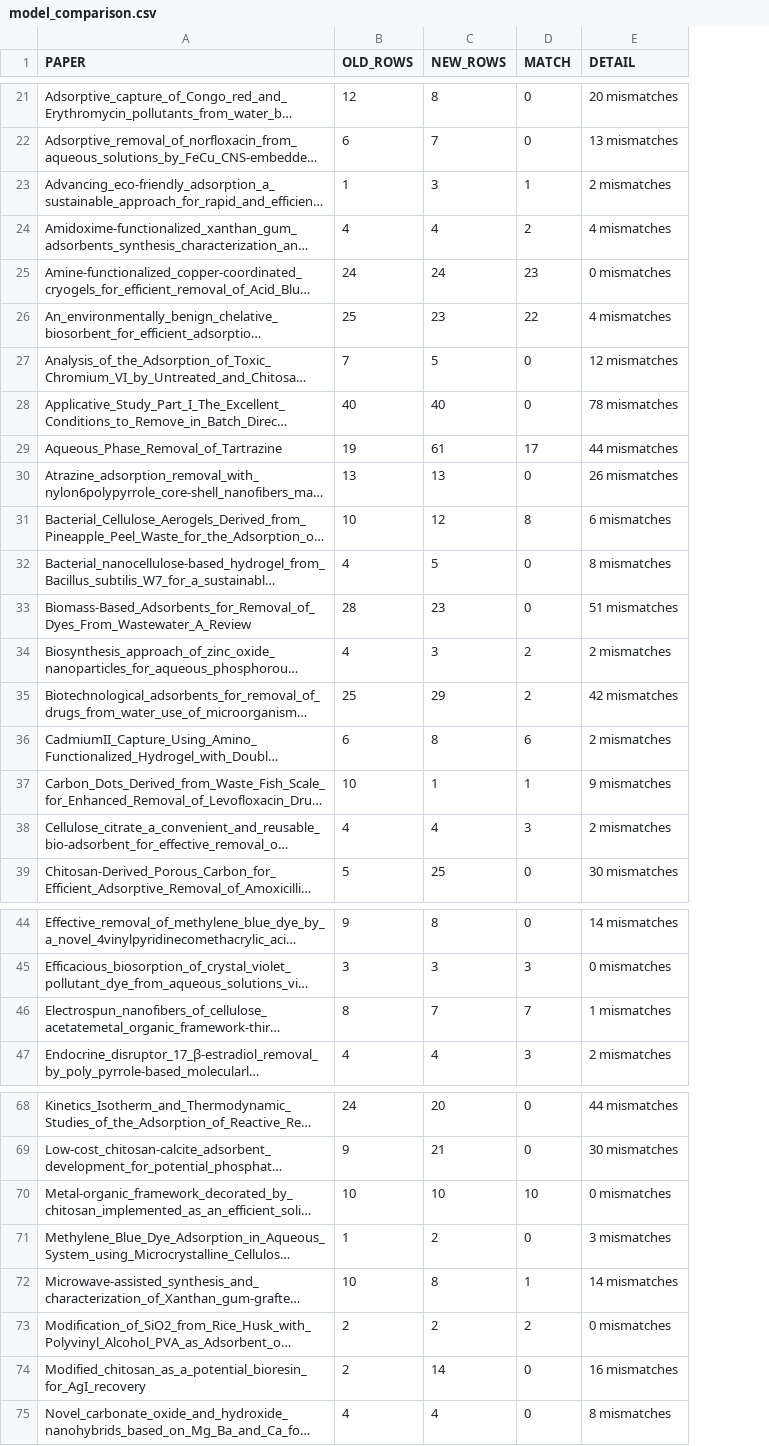
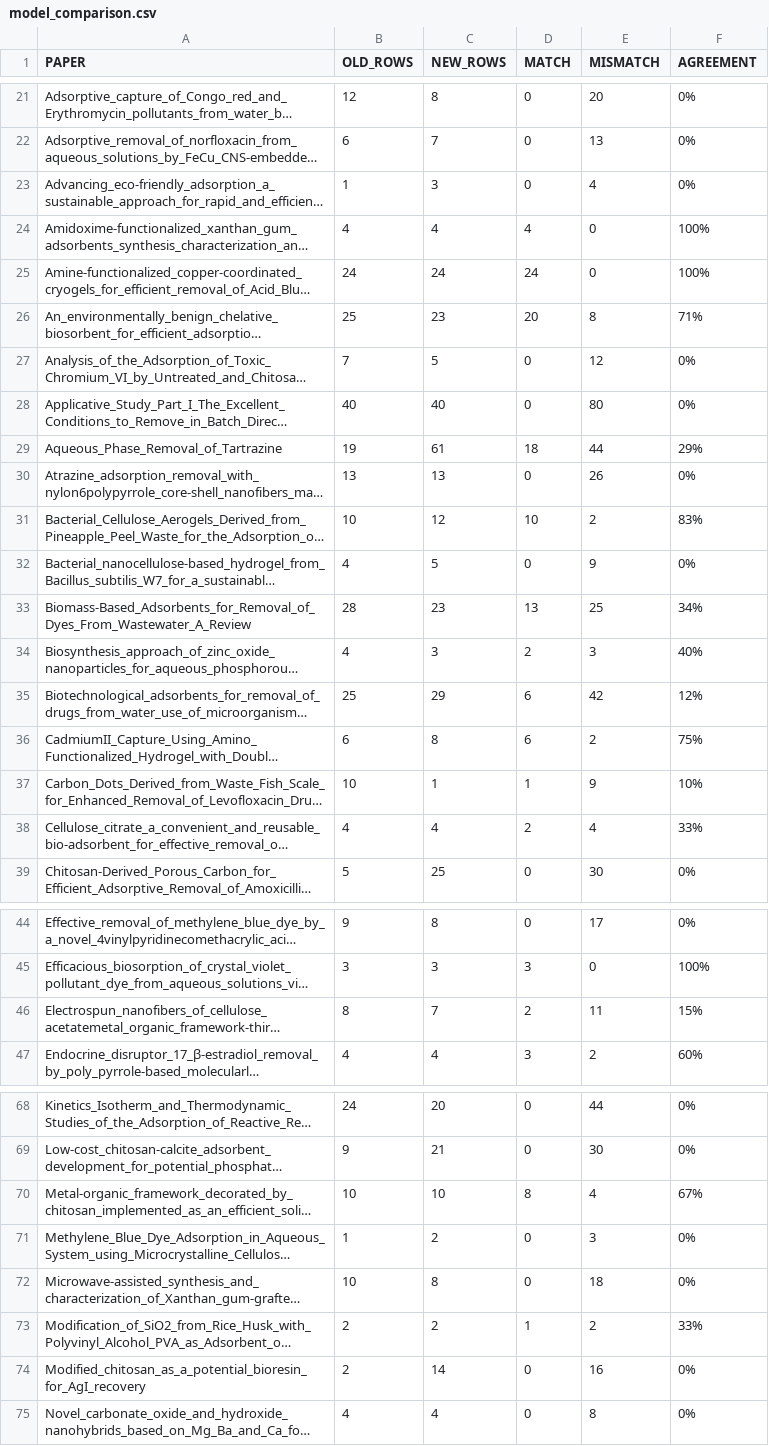
Before and after one commit to Uomocosa/paper-scraper, a CSV file: model_comparison.csv, drawn as a sheet; only a part is shown, gaps mark what is left out; long unchanged cells end in …; removed rows and columns are numbered as before the commit, all else as after; the diff covers the shown part only; the diff names each change by its address in the sheet, - before the commit and + after, or states it on an @@ line.

Commit message:
feat: 5-field comparison with 10% tolerance, greedy matching

```diff
--- a/model_comparison.csv
+++ b/model_comparison.csv
-column E (DETAIL), rows 21-39: 20 mismatches | 13 mismatches | 2 mismatches | 4 mismatches | 0 mismatches | 4 mismatches | 12 mismatches | 78 mismatches | 44 mismatches | 26 mismatches | 6 mismatches | 8 mismatches | 51 mismatches | 2 mismatches | 42 mismatches | 2 mismatches | 9 mismatches | 2 mismatches | 30 mismatches; rows 44-47: 14 mismatches | 0 mismatches | 1 mismatches | 2 mismatches; rows 68-75: 44 mismatches | 30 mismatches | 0 mismatches | 3 mismatches | 14 mismatches | 0 mismatches | 16 mismatches | 8 mismatches
+column E (MISMATCH), rows 21-39: 20 | 13 | 4 | 0 | 0 | 8 | 12 | 80 | 44 | 26 | 2 | 9 | 25 | 3 | 42 | 2 | 9 | 4 | 30; rows 44-47: 17 | 0 | 11 | 2; rows 68-75: 44 | 30 | 4 | 3 | 18 | 2 | 16 | 8
+column F (AGREEMENT), rows 21-39: 0% | 0% | 0% | 100% | 100% | 71% | 0% | 0% | 29% | 0% | 83% | 0% | 34% | 40% | 12% | 75% | 10% | 33% | 0%; rows 44-47: 0% | 100% | 15% | 60%; rows 68-75: 0% | 0% | 67% | 0% | 0% | 33% | 0% | 0%
-D23 (MATCH): 1
+D23 (MATCH): 0
-D24 (MATCH): 2
+D24 (MATCH): 4
-D25 (MATCH): 23
+D25 (MATCH): 24
-D26 (MATCH): 22
+D26 (MATCH): 20
-D29 (MATCH): 17
+D29 (MATCH): 18
-D31 (MATCH): 8
+D31 (MATCH): 10
-D33 (MATCH): 0
+D33 (MATCH): 13
-D35 (MATCH): 2
+D35 (MATCH): 6
-D38 (MATCH): 3
+D38 (MATCH): 2
-D46 (MATCH): 7
+D46 (MATCH): 2
-D70 (MATCH): 10
+D70 (MATCH): 8
-D72 (MATCH): 1
+D72 (MATCH): 0
-D73 (MATCH): 2
+D73 (MATCH): 1
```
Also changed, not shown: 1 added row and 15 edited cells elsewhere in this file, 1 other file.
